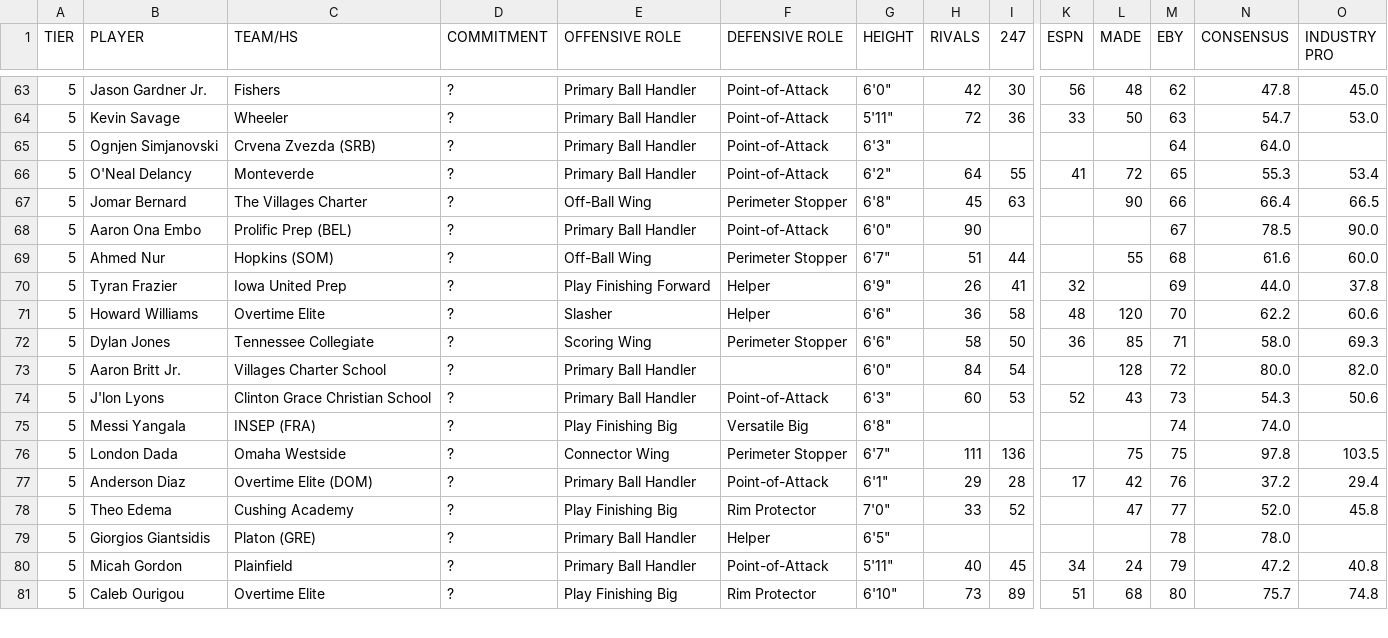
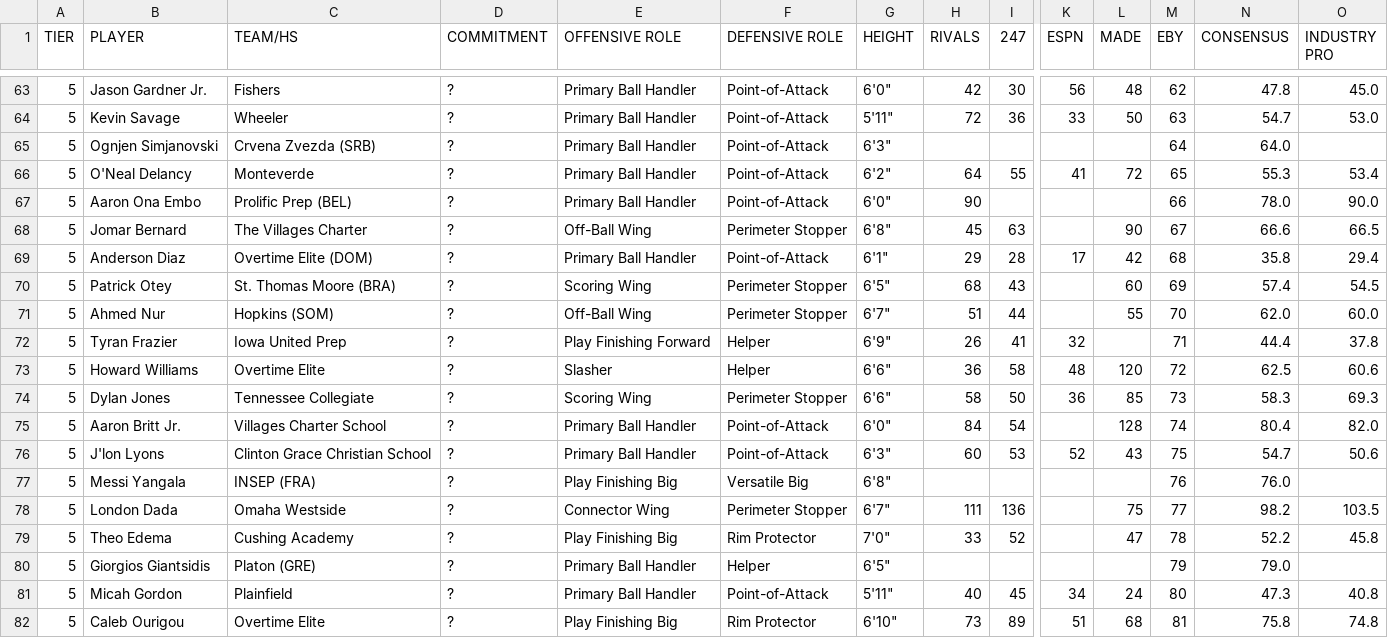
Before and after one commit to logeby2/logeby2.github.io, a CSV file: Recruiting-Rankings/Recruiting Rankings - 2027 Recruiting Summer 2026.csv, drawn as a sheet; only a part is shown, gaps mark what is left out; removed rows and columns are numbered as before the commit, all else as after; rows hold the shown columns only; the diff covers the shown part only; the diff names each change by its address in the sheet, - before the commit and + after, or states it on an @@ line.

```diff
--- a/Recruiting-Rankings/Recruiting Rankings - 2027 Recruiting Summer 2026.csv
+++ b/Recruiting-Rankings/Recruiting Rankings - 2027 Recruiting Summer 2026.csv
+row 67: 5 | Aaron Ona Embo | Prolific Prep (BEL) | ? | Primary Ball Handler | Point-of-Attack | 6'0" | 90 |  |  |  | 66 | 78.0 | 90.0
-M68 (EBY): 66
+M68 (EBY): 67
-N68 (CONSENSUS): 66.4
+N68 (CONSENSUS): 66.6
-row 68: 5 | Aaron Ona Embo | Prolific Prep (BEL) | ? | Primary Ball Handler | Point-of-Attack | 6'0" | 90 |  |  |  | 67 | 78.5 | 90.0
+row 69: 5 | Anderson Diaz | Overtime Elite (DOM) | ? | Primary Ball Handler | Point-of-Attack | 6'1" | 29 | 28 | 17 | 42 | 68 | 35.8 | 29.4
+row 70: 5 | Patrick Otey | St. Thomas Moore (BRA) | ? | Scoring Wing | Perimeter Stopper | 6'5" | 68 | 43 |  | 60 | 69 | 57.4 | 54.5
-M71 (EBY): 68
+M71 (EBY): 70
-N71 (CONSENSUS): 61.6
+N71 (CONSENSUS): 62.0
-M72 (EBY): 69
+M72 (EBY): 71
-N72 (CONSENSUS): 44.0
+N72 (CONSENSUS): 44.4
-M73 (EBY): 70
+M73 (EBY): 72
-N73 (CONSENSUS): 62.2
+N73 (CONSENSUS): 62.5
-M74 (EBY): 71
+M74 (EBY): 73
-N74 (CONSENSUS): 58.0
+N74 (CONSENSUS): 58.3
-F75 (DEFENSIVE ROLE): (empty)
+F75 (DEFENSIVE ROLE): Point-of-Attack
-M75 (EBY): 72
+M75 (EBY): 74
-N75 (CONSENSUS): 80.0
+N75 (CONSENSUS): 80.4
-M76 (EBY): 73
+M76 (EBY): 75
-N76 (CONSENSUS): 54.3
+N76 (CONSENSUS): 54.7
-M77 (EBY): 74
+M77 (EBY): 76
-N77 (CONSENSUS): 74.0
+N77 (CONSENSUS): 76.0
-M78 (EBY): 75
+M78 (EBY): 77
-N78 (CONSENSUS): 97.8
+N78 (CONSENSUS): 98.2
-row 77: 5 | Anderson Diaz | Overtime Elite (DOM) | ? | Primary Ball Handler | Point-of-Attack | 6'1" | 29 | 28 | 17 | 42 | 76 | 37.2 | 29.4
-M79 (EBY): 77
+M79 (EBY): 78
-N79 (CONSENSUS): 52.0
+N79 (CONSENSUS): 52.2
-M80 (EBY): 78
+M80 (EBY): 79
-N80 (CONSENSUS): 78.0
+N80 (CONSENSUS): 79.0
-M81 (EBY): 79
+M81 (EBY): 80
-N81 (CONSENSUS): 47.2
+N81 (CONSENSUS): 47.3
-M82 (EBY): 80
+M82 (EBY): 81
-N82 (CONSENSUS): 75.7
+N82 (CONSENSUS): 75.8
```
Also changed, not shown: 2 added rows, 2 removed rows and 32 edited cells elsewhere in this file, Recruiting-Rankings/Recruiting Rankings - 2026 Recruiting Summer 2026.csv, Recruiting-Rankings/Recruiting Rankings - 2028 Recruiting Summer 2026.csv, 3 other files.
